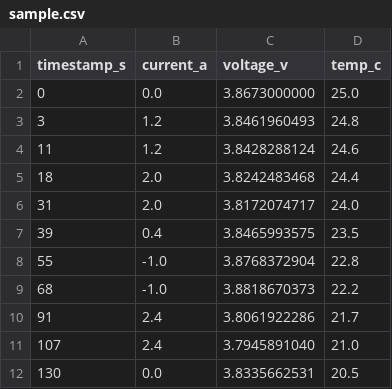
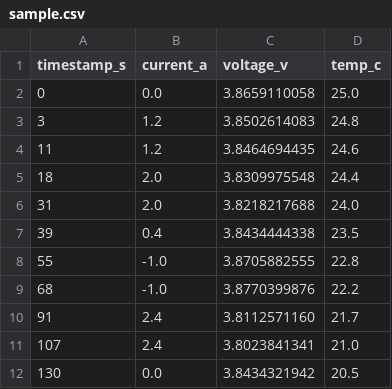
Before and after one commit to 1260124186-cc/battery-soc-estimator, a CSV file: environment/workspace/data/sample.csv, drawn as a sheet.

Commit message:
record reproducible simulation data

```diff
--- a/environment/workspace/data/sample.csv
+++ b/environment/workspace/data/sample.csv
@@ -1,12 +1,12 @@
 timestamp_s,current_a,voltage_v,temp_c
-0,0.0,3.8673000000,25.0
-3,1.2,3.8461960493,24.8
-11,1.2,3.8428288124,24.6
-18,2.0,3.8242483468,24.4
-31,2.0,3.8172074717,24.0
-39,0.4,3.8465993575,23.5
-55,-1.0,3.8768372904,22.8
-68,-1.0,3.8818670373,22.2
-91,2.4,3.8061922286,21.7
-107,2.4,3.7945891040,21.0
-130,0.0,3.8335662531,20.5
+0,0.0,3.8659110058,25.0
+3,1.2,3.8502614083,24.8
+11,1.2,3.8464694435,24.6
+18,2.0,3.8309975548,24.4
+31,2.0,3.8218217688,24.0
+39,0.4,3.8434444338,23.5
+55,-1.0,3.8705882555,22.8
+68,-1.0,3.8770399876,22.2
+91,2.4,3.8112571160,21.7
+107,2.4,3.8023841341,21.0
+130,0.0,3.8434321942,20.5
```
Also changed, not shown: 1 other file.
